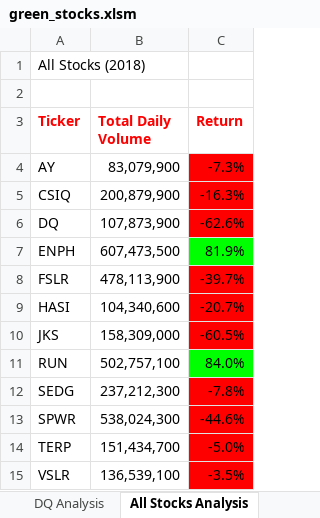
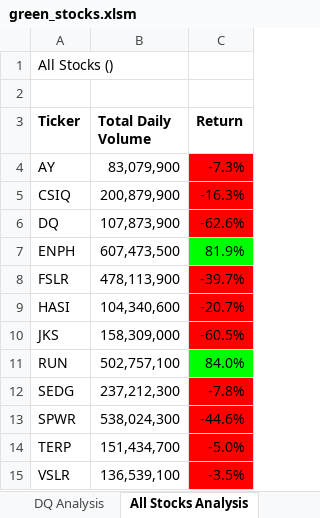
Before and after one commit to christinhoag/stock-analysis, an Excel workbook: green_stocks.xlsm, sheet All Stocks Analysis, drawn as a sheet; values as stored, in another font and other column widths than the file's, no borders; charts and pictures not drawn; the diff names each change by its address in the sheet, - before the commit and + after, or states it on an @@ line.

Commit message:
Add files via upload
Adding macro to be able to run the analysis on any year (input box)

```diff
--- a/green_stocks.xlsm (sheet All Stocks Analysis)
+++ b/green_stocks.xlsm (sheet All Stocks Analysis)
-A1 (Ticker): All Stocks (2018)
+A1 (Ticker): All Stocks ()
-A3:C3 text colour: #FF0000
+A3:C3 text colour: black
```
Also changed, not shown: charts or pictures.
